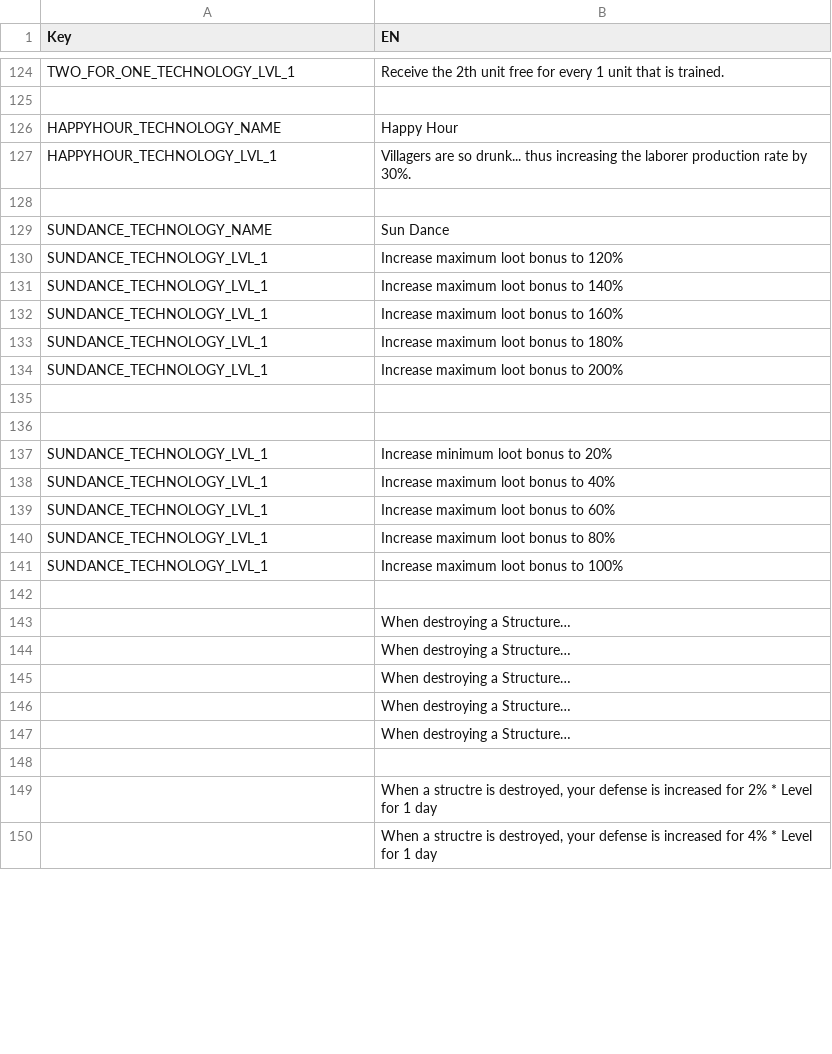
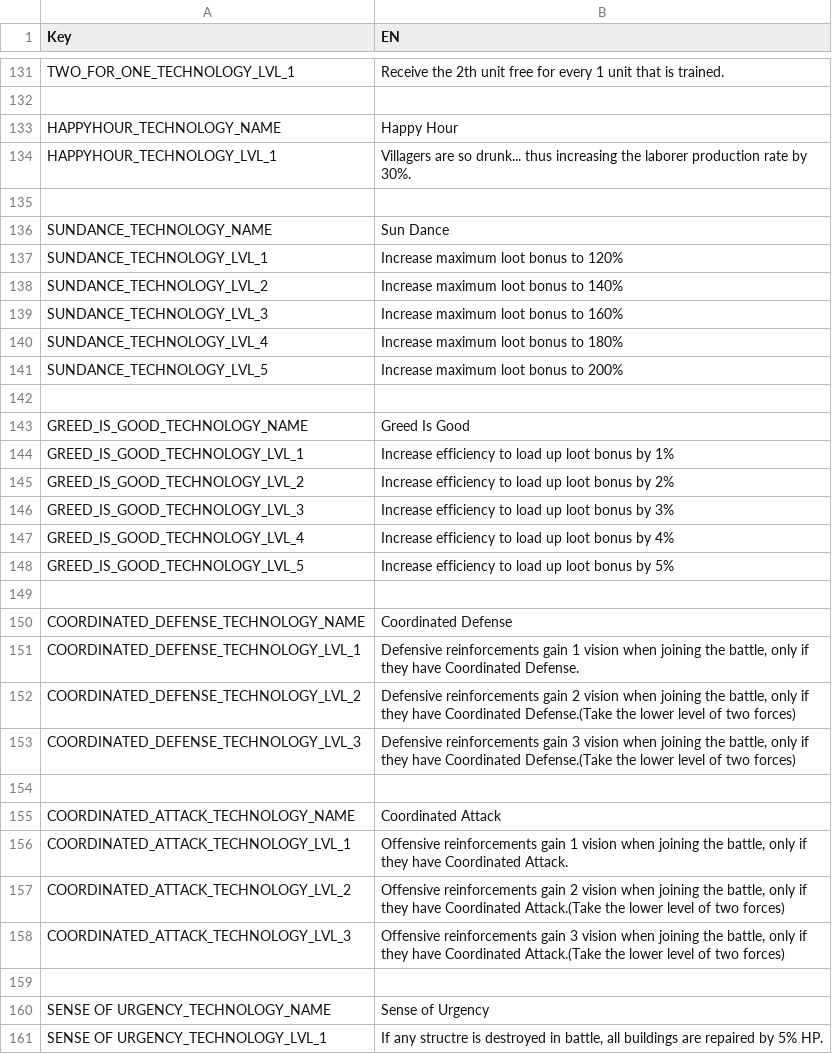
Before and after one commit to giulianob/tribalhero, a CSV file: conf/csv/lang.technologys.csv, drawn as a sheet; only a part is shown, gaps mark what is left out; removed rows and columns are numbered as before the commit, all else as after; the diff covers the shown part only; the diff names each change by its address in the sheet, - before the commit and + after, or states it on an @@ line.

Commit message:
First wave of technologies description done

```diff
--- a/conf/csv/lang.technologys.csv
+++ b/conf/csv/lang.technologys.csv
-A138 (Key): SUNDANCE_TECHNOLOGY_LVL_1
+A138 (Key): SUNDANCE_TECHNOLOGY_LVL_2
-A139 (Key): SUNDANCE_TECHNOLOGY_LVL_1
+A139 (Key): SUNDANCE_TECHNOLOGY_LVL_3
-A140 (Key): SUNDANCE_TECHNOLOGY_LVL_1
+A140 (Key): SUNDANCE_TECHNOLOGY_LVL_4
-A141 (Key): SUNDANCE_TECHNOLOGY_LVL_1
+A141 (Key): SUNDANCE_TECHNOLOGY_LVL_5
+row 143: GREED_IS_GOOD_TECHNOLOGY_NAME | Greed Is Good
+row 144: GREED_IS_GOOD_TECHNOLOGY_LVL_1 | Increase efficiency to load up loot bonus by 1%
+row 145: GREED_IS_GOOD_TECHNOLOGY_LVL_2 | Increase efficiency to load up loot bonus by 2%
+row 146: GREED_IS_GOOD_TECHNOLOGY_LVL_3 | Increase efficiency to load up loot bonus by 3%
+row 147: GREED_IS_GOOD_TECHNOLOGY_LVL_4 | Increase efficiency to load up loot bonus by 4%
+row 148: GREED_IS_GOOD_TECHNOLOGY_LVL_5 | Increase efficiency to load up loot bonus by 5%
-row 137: SUNDANCE_TECHNOLOGY_LVL_1 | Increase minimum loot bonus to 20%
-row 138: SUNDANCE_TECHNOLOGY_LVL_1 | Increase maximum loot bonus to 40%
-row 139: SUNDANCE_TECHNOLOGY_LVL_1 | Increase maximum loot bonus to 60%
-row 140: SUNDANCE_TECHNOLOGY_LVL_1 | Increase maximum loot bonus to 80%
-row 141: SUNDANCE_TECHNOLOGY_LVL_1 | Increase maximum loot bonus to 100%
+row 150: COORDINATED_DEFENSE_TECHNOLOGY_NAME | Coordinated Defense
+row 151: COORDINATED_DEFENSE_TECHNOLOGY_LVL_1 | Defensive reinforcements gain 1 vision when joining the battle, only if they have Coordinated Defense.
+row 152: COORDINATED_DEFENSE_TECHNOLOGY_LVL_2 | Defensive reinforcements gain 2 vision when joining the battle, only if they have Coordinated Defense.(Take the lower level of two forces)
+row 153: COORDINATED_DEFENSE_TECHNOLOGY_LVL_3 | Defensive reinforcements gain 3 vision when joining the battle, only if they have Coordinated Defense.(Take the lower level of two forces)
-row 143:  | When destroying a Structure…
-row 144:  | When destroying a Structure…
-row 145:  | When destroying a Structure…
-row 146:  | When destroying a Structure…
-row 147:  | When destroying a Structure…
+row 155: COORDINATED_ATTACK_TECHNOLOGY_NAME | Coordinated Attack
+row 156: COORDINATED_ATTACK_TECHNOLOGY_LVL_1 | Offensive reinforcements gain 1 vision when joining the battle, only if they have Coordinated Attack.
+row 157: COORDINATED_ATTACK_TECHNOLOGY_LVL_2 | Offensive reinforcements gain 2 vision when joining the battle, only if they have Coordinated Attack.(Take the lower level of two forces)
+row 158: COORDINATED_ATTACK_TECHNOLOGY_LVL_3 | Offensive reinforcements gain 3 vision when joining the battle, only if they have Coordinated Attack.(Take the lower level of two forces)
-row 149:  | When a structre is destroyed, your defense is increased for 2% * Level for 1 day
-row 150:  | When a structre is destroyed, your defense is increased for 4% * Level for 1 day
+row 160: SENSE OF URGENCY_TECHNOLOGY_NAME | Sense of Urgency
+row 161: SENSE OF URGENCY_TECHNOLOGY_LVL_1 | If any structre is destroyed in battle, all buildings are repaired by 5% HP.
```
Also changed, not shown: 27 added rows and 3 edited cells elsewhere in this file.
